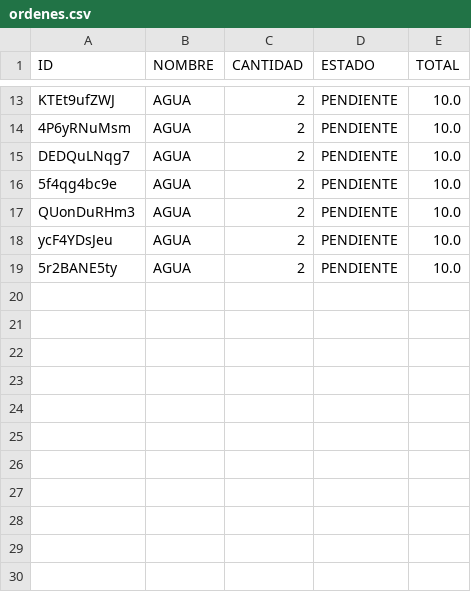
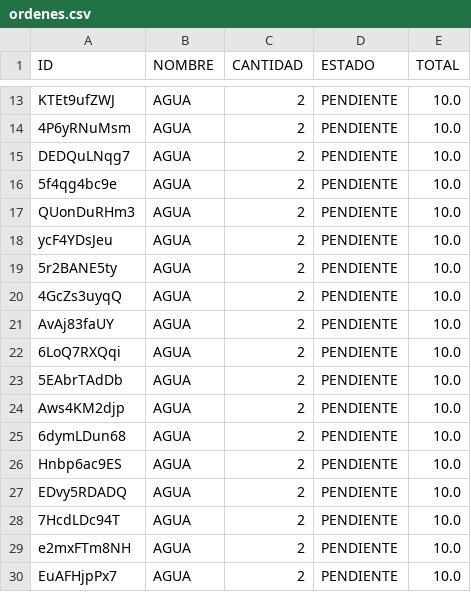
Before and after one commit to sriveraufm/Proyecto-Estructura-de-Datos, a CSV file: ordenes.csv, drawn as a sheet; only a part is shown, gaps mark what is left out; the diff names each change by its address in the sheet, - before the commit and + after, or states it on an @@ line.

```diff
--- a/ordenes.csv
+++ b/ordenes.csv
+row 20: 4GcZs3uyqQ | AGUA | 2 | PENDIENTE | 10.0
+row 21: AvAj83faUY | AGUA | 2 | PENDIENTE | 10.0
+row 22: 6LoQ7RXQqi | AGUA | 2 | PENDIENTE | 10.0
+row 23: 5EAbrTAdDb | AGUA | 2 | PENDIENTE | 10.0
+row 24: Aws4KM2djp | AGUA | 2 | PENDIENTE | 10.0
+row 25: 6dymLDun68 | AGUA | 2 | PENDIENTE | 10.0
+row 26: Hnbp6ac9ES | AGUA | 2 | PENDIENTE | 10.0
+row 27: EDvy5RDADQ | AGUA | 2 | PENDIENTE | 10.0
+row 28: 7HcdLDc94T | AGUA | 2 | PENDIENTE | 10.0
+row 29: e2mxFTm8NH | AGUA | 2 | PENDIENTE | 10.0
+row 30: EuAFHjpPx7 | AGUA | 2 | PENDIENTE | 10.0
```
Also changed, not shown: 3 other files.
